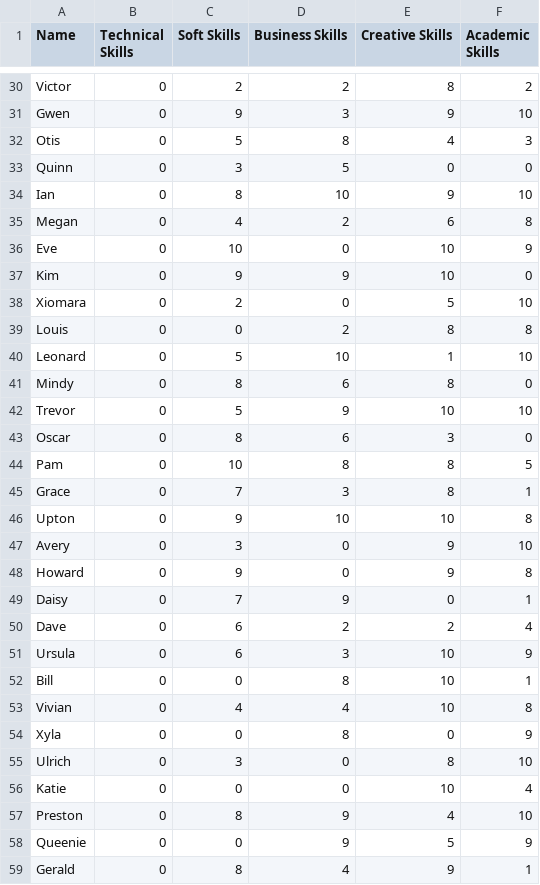
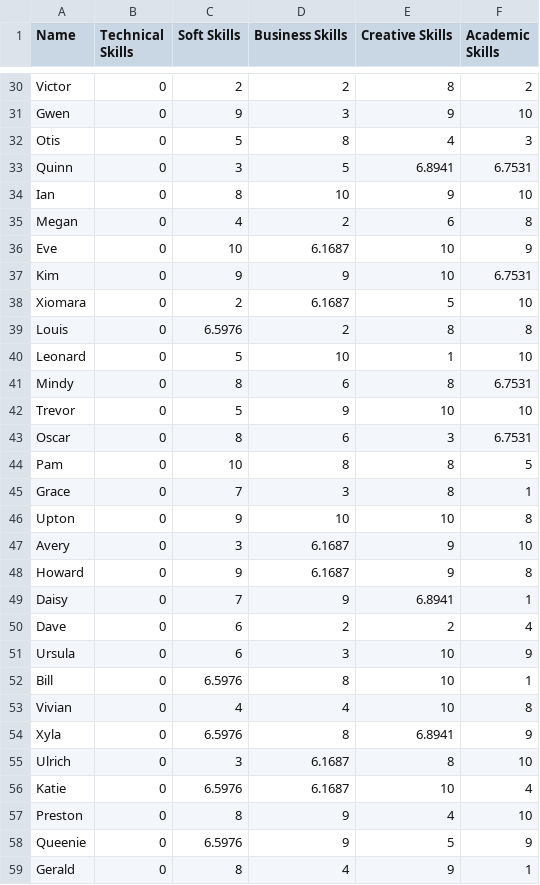
Before and after one commit to ksobhani509/computational-thinking-week-group-brobots, a CSV file: challenge_day4/Go_step2/data3.csv, drawn as a sheet; only a part is shown, gaps mark what is left out; the diff covers the shown part only.

```diff
--- a/challenge_day4/Go_step2/data3.csv
+++ b/challenge_day4/Go_step2/data3.csv
@@ -32,13 +32,13 @@ Gwen,0,9,3,9,10
 Otis,0,5,8,4,3
-Quinn,0,3,5,0,0
+Quinn,0,3,5,6.8941,6.7531
 Ian,0,8,10,9,10
 Megan,0,4,2,6,8
-Eve,0,10,0,10,9
-Kim,0,9,9,10,0
-Xiomara,0,2,0,5,10
-Louis,0,0,2,8,8
+Eve,0,10,6.1687,10,9
+Kim,0,9,9,10,6.7531
+Xiomara,0,2,6.1687,5,10
+Louis,0,6.5976,2,8,8
 Leonard,0,5,10,1,10
-Mindy,0,8,6,8,0
+Mindy,0,8,6,8,6.7531
 Trevor,0,5,9,10,10
-Oscar,0,8,6,3,0
+Oscar,0,8,6,3,6.7531
 Pam,0,10,8,8,5
@@ -46,14 +46,14 @@ Grace,0,7,3,8,1
 Upton,0,9,10,10,8
-Avery,0,3,0,9,10
-Howard,0,9,0,9,8
-Daisy,0,7,9,0,1
+Avery,0,3,6.1687,9,10
+Howard,0,9,6.1687,9,8
+Daisy,0,7,9,6.8941,1
 Dave,0,6,2,2,4
 Ursula,0,6,3,10,9
-Bill,0,0,8,10,1
+Bill,0,6.5976,8,10,1
 Vivian,0,4,4,10,8
-Xyla,0,0,8,0,9
-Ulrich,0,3,0,8,10
-Katie,0,0,0,10,4
+Xyla,0,6.5976,8,6.8941,9
+Ulrich,0,3,6.1687,8,10
+Katie,0,6.5976,6.1687,10,4
 Preston,0,8,9,4,10
-Queenie,0,0,9,5,9
+Queenie,0,6.5976,9,5,9
 Gerald,0,8,4,9,1
```
Also changed, not shown: 51 edited cells elsewhere in this file, 2 other files.
